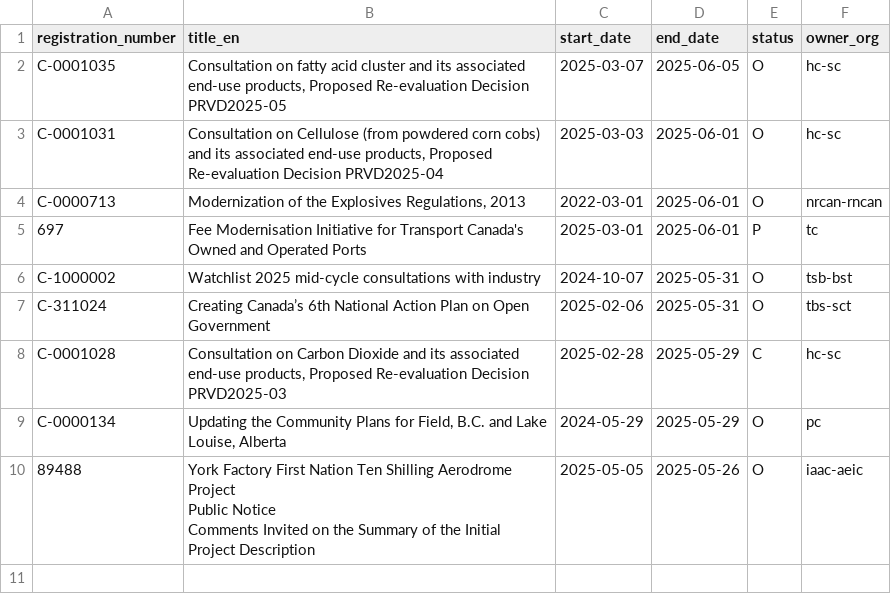
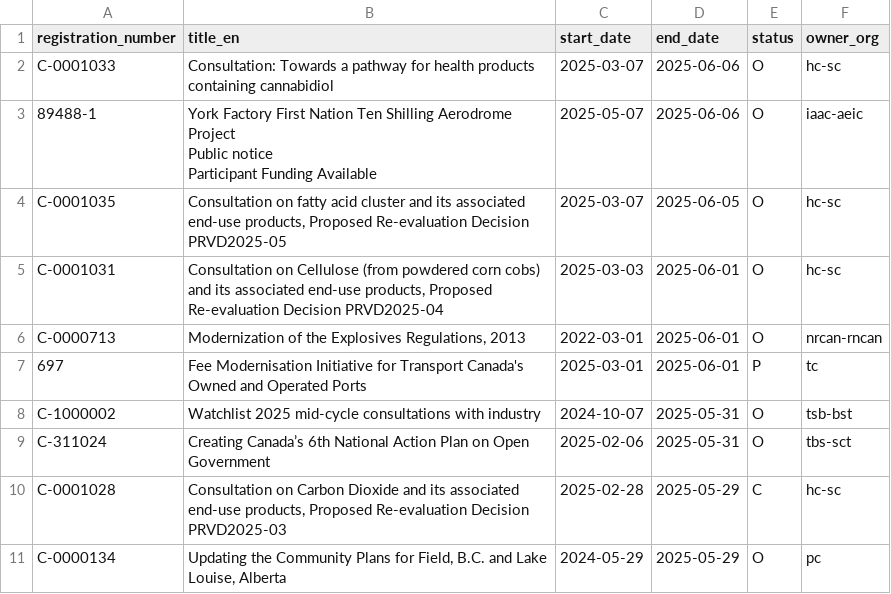
Before and after one commit to PatLittle/Consultations-Tracker, a CSV file: p5m5_close.csv, drawn as a sheet.

```diff
--- a/p5m5_close.csv
+++ b/p5m5_close.csv
@@ -1,2 +1,6 @@
 registration_number,title_en,start_date,end_date,status,owner_org
+C-0001033,Consultation: Towards a pathway for health products containing cannabidiol,2025-03-07,2025-06-06,O,hc-sc
+89488-1,"York Factory First Nation Ten Shilling Aerodrome Project
+Public notice
+Participant Funding Available",2025-05-07,2025-06-06,O,iaac-aeic
 C-0001035,"Consultation on fatty acid cluster and its associated end-use products, Proposed Re-evaluation Decision PRVD2025-05",2025-03-07,2025-06-05,O,hc-sc
@@ -9,4 +13 @@ C-0001028,"Consultation on Carbon Dioxide and its associated end-use products, P
 C-0000134,"Updating the Community Plans for Field, B.C. and Lake Louise, Alberta",2024-05-29,2025-05-29,O,pc
-89488,"York Factory First Nation Ten Shilling Aerodrome Project
-Public Notice
-Comments Invited on the Summary of the Initial Project Description",2025-05-05,2025-05-26,O,iaac-aeic
```
Also changed, not shown: late_close.csv, p5m5_start.csv, 2 other files.
